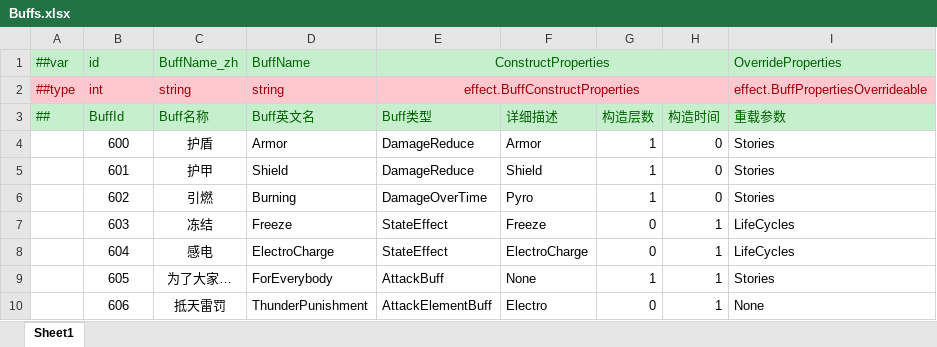
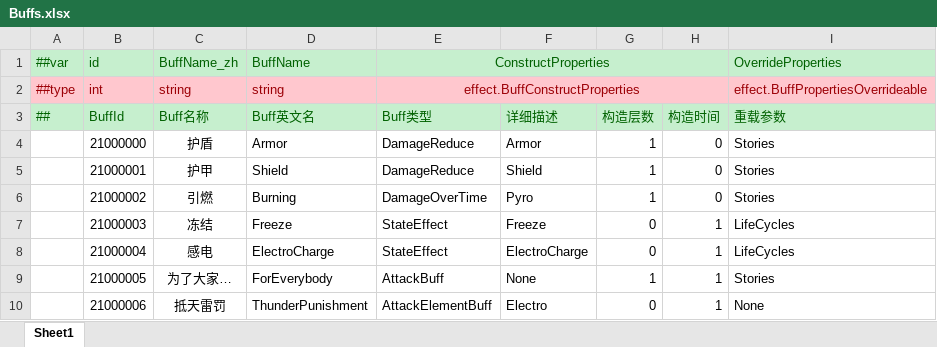
Before and after one commit to genpai-impact/genpai, an Excel workbook: Luban/Configs/Datas/BuffDatas/Buffs.xlsx, sheet Sheet1, drawn as a sheet; values as stored, in another font and other column widths than the file's, no borders; the diff names each change by its address in the sheet, - before the commit and + after, or states it on an @@ line.

```diff
--- a/Luban/Configs/Datas/BuffDatas/Buffs.xlsx (sheet Sheet1)
+++ b/Luban/Configs/Datas/BuffDatas/Buffs.xlsx (sheet Sheet1)
-B4 (BuffId): 600
+B4 (BuffId): 21000000
-B5 (BuffId): 601
+B5 (BuffId): 21000001
-B6 (BuffId): 602
+B6 (BuffId): 21000002
-B7 (BuffId): 603
+B7 (BuffId): 21000003
-B8 (BuffId): 604
+B8 (BuffId): 21000004
-B9 (BuffId): 605
+B9 (BuffId): 21000005
-B10 (BuffId): 606
+B10 (BuffId): 21000006
```
Also changed, not shown: Luban/Configs/Datas/CardDatas/SpellCards.xlsx, Luban/Configs/Datas/CardDatas/UnitCards.xlsx, 24 other files.
